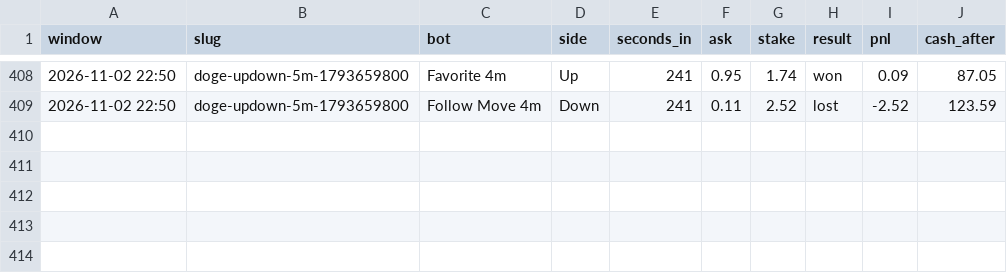
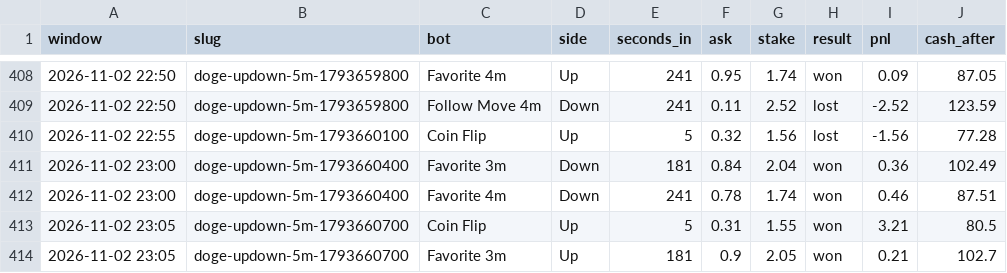
Before and after one commit to skeatonbeat-bot/bot-lab, a CSV file: live/bets_5min_DOGE.csv, drawn as a sheet; only a part is shown, gaps mark what is left out; the diff names each change by its address in the sheet, - before the commit and + after, or states it on an @@ line.

```diff
--- a/live/bets_5min_DOGE.csv
+++ b/live/bets_5min_DOGE.csv
+row 410: 2026-11-02 22:55 | doge-updown-5m-1793660100 | Coin Flip | Up | 5 | 0.32 | 1.56 | lost | -1.56 | 77.28
+row 411: 2026-11-02 23:00 | doge-updown-5m-1793660400 | Favorite 3m | Down | 181 | 0.84 | 2.04 | won | 0.36 | 102.49
+row 412: 2026-11-02 23:00 | doge-updown-5m-1793660400 | Favorite 4m | Down | 241 | 0.78 | 1.74 | won | 0.46 | 87.51
+row 413: 2026-11-02 23:05 | doge-updown-5m-1793660700 | Coin Flip | Up | 5 | 0.31 | 1.55 | won | 3.21 | 80.5
+row 414: 2026-11-02 23:05 | doge-updown-5m-1793660700 | Favorite 3m | Up | 181 | 0.9 | 2.05 | won | 0.21 | 102.7
```
Also changed, not shown: live/bets_5min.csv, live/bets_5min_ETH.csv, 9 other files.
